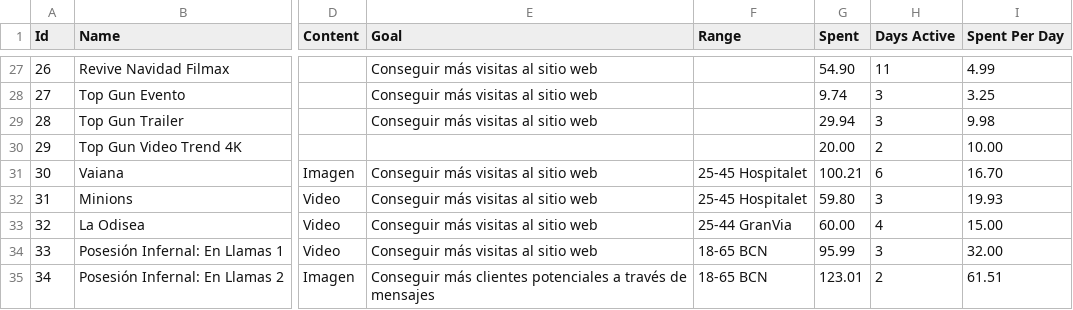
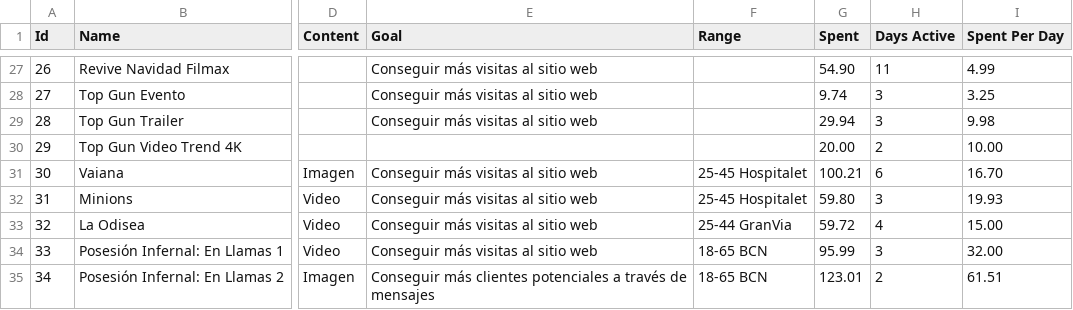
Before and after one commit to Moneyprinternepo/Caza-Influencers-Geca-Beta, a CSV file: data/campaigns.csv, drawn as a sheet; only a part is shown, gaps mark what is left out; the diff names each change by its address in the sheet, - before the commit and + after, or states it on an @@ line.

Commit message:
Update campaigns.csv

```diff
--- a/data/campaigns.csv
+++ b/data/campaigns.csv
-G33 (Spent): 60.00
+G33 (Spent): 59.72
```
